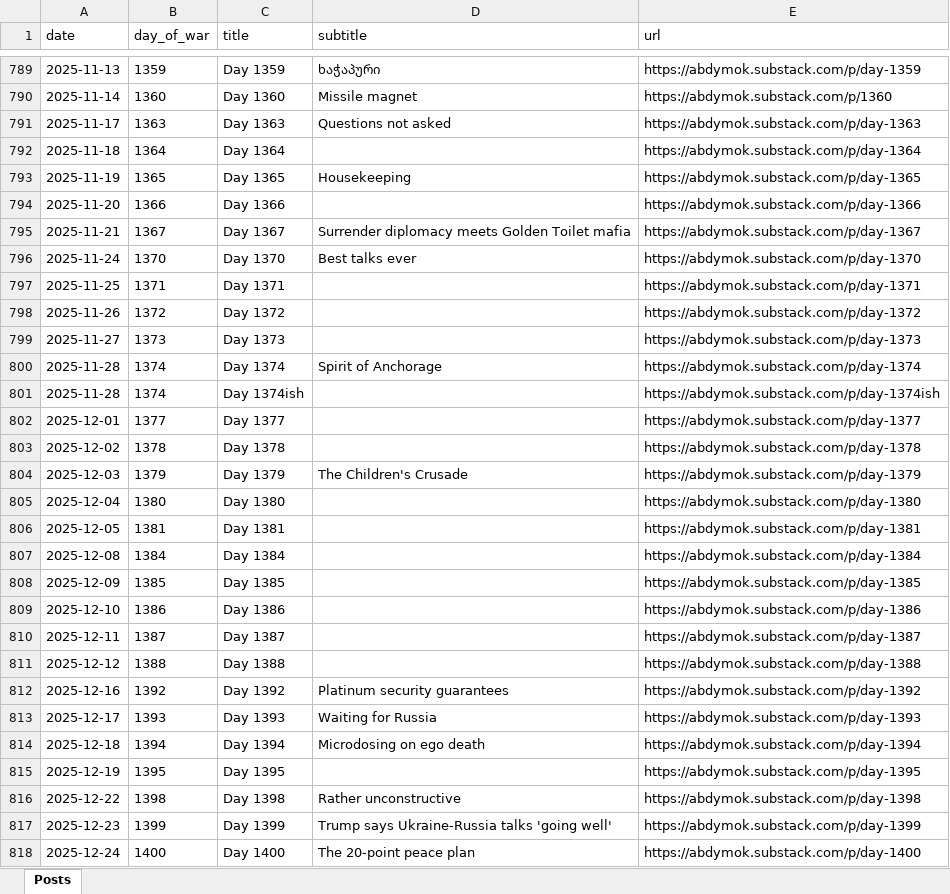
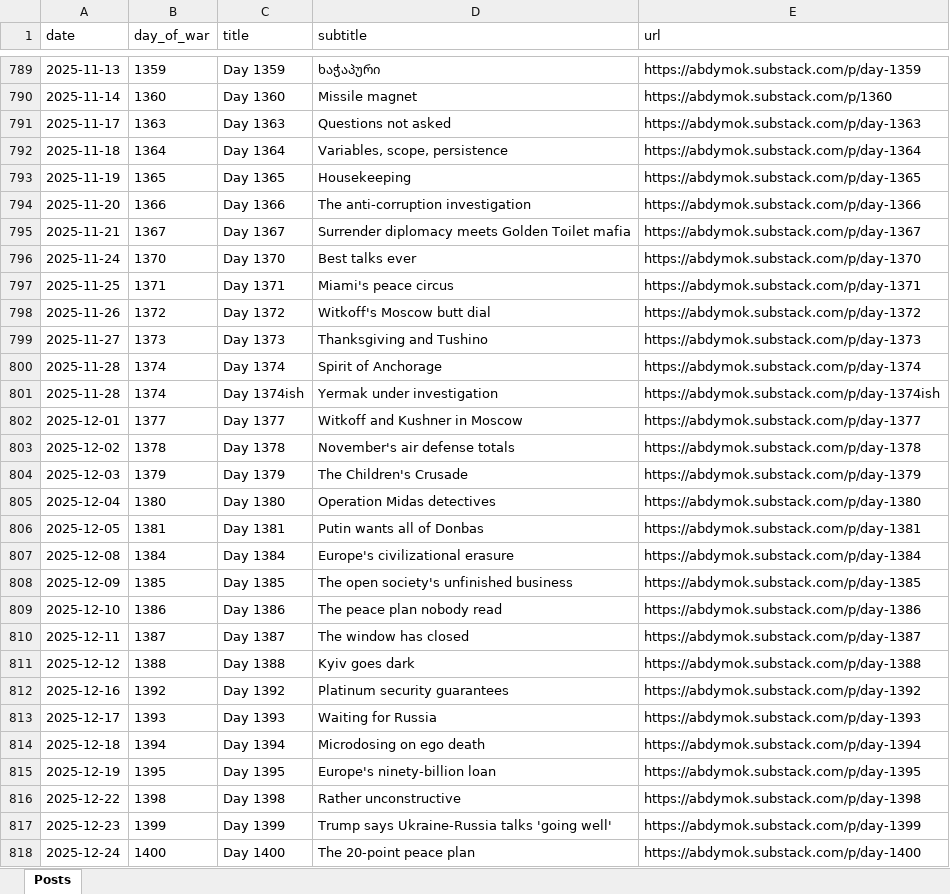
Before and after one commit to abdymok/substack_archive, an Excel workbook: 1070_posts_with_war_day_fixed.xlsx, sheet Posts, drawn as a sheet; only a part is shown, gaps mark what is left out; values as stored, in another font and other column widths than the file's, no borders; the diff covers the shown part only; the diff names each change by its address in the sheet, - before the commit and + after, or states it on an @@ line.

```diff
--- a/1070_posts_with_war_day_fixed.xlsx (sheet Posts)
+++ b/1070_posts_with_war_day_fixed.xlsx (sheet Posts)
-D792 (subtitle): (empty)
+D792 (subtitle): Variables, scope, persistence
-D794 (subtitle): (empty)
+D794 (subtitle): The anti-corruption investigation
-D797 (subtitle): (empty)
+D797 (subtitle): Miami's peace circus
-D798 (subtitle): (empty)
+D798 (subtitle): Witkoff's Moscow butt dial
-D799 (subtitle): (empty)
+D799 (subtitle): Thanksgiving and Tushino
-D801 (subtitle): (empty)
+D801 (subtitle): Yermak under investigation
-D802 (subtitle): (empty)
+D802 (subtitle): Witkoff and Kushner in Moscow
-D803 (subtitle): (empty)
+D803 (subtitle): November's air defense totals
-D805 (subtitle): (empty)
+D805 (subtitle): Operation Midas detectives
-D806 (subtitle): (empty)
+D806 (subtitle): Putin wants all of Donbas
-D807 (subtitle): (empty)
+D807 (subtitle): Europe's civilizational erasure
-D808 (subtitle): (empty)
+D808 (subtitle): The open society's unfinished business
-D809 (subtitle): (empty)
+D809 (subtitle): The peace plan nobody read
-D810 (subtitle): (empty)
+D810 (subtitle): The window has closed
-D811 (subtitle): (empty)
+D811 (subtitle): Kyiv goes dark
-D815 (subtitle): (empty)
+D815 (subtitle): Europe's ninety-billion loan
```
Also changed, not shown: 426 edited cells elsewhere in this sheet, 1 other file.
